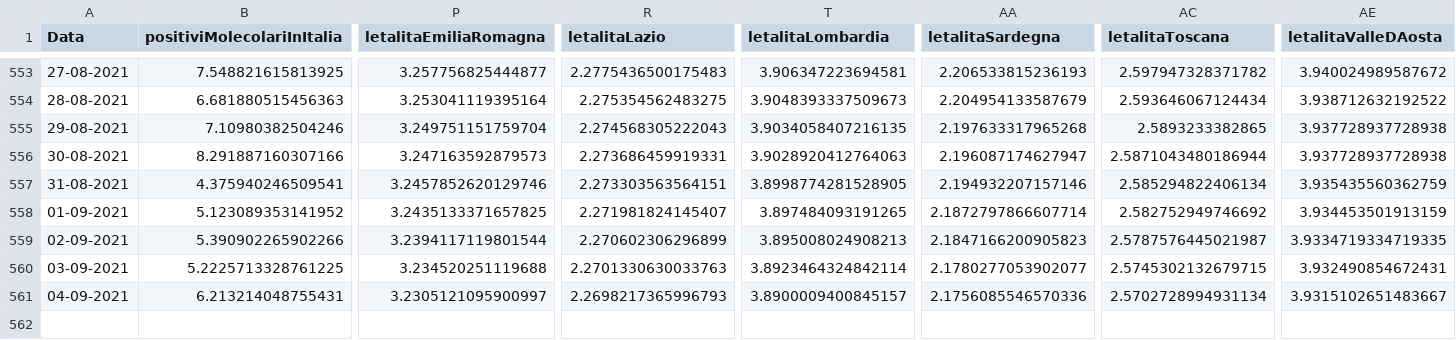
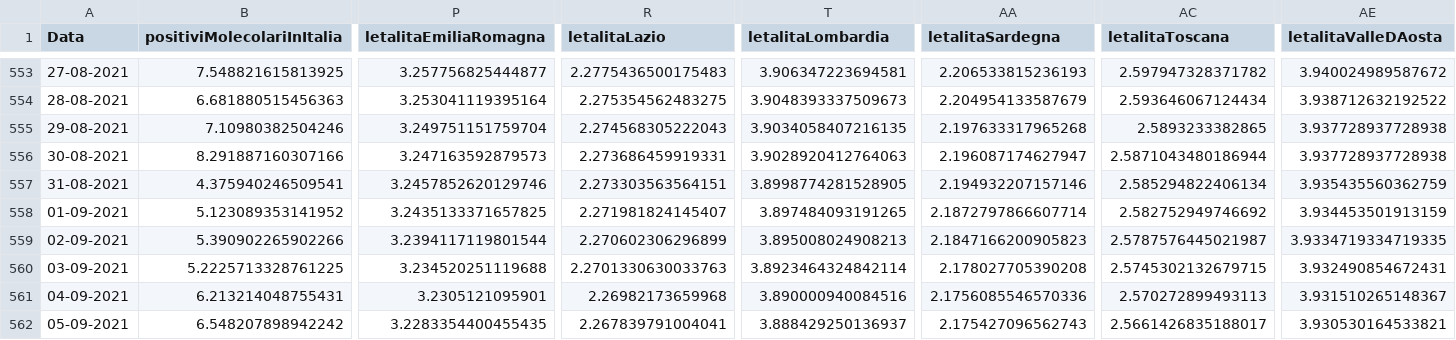
Before and after one commit to DigitalChriAri/Covid, a CSV file: Covid19GraficiItaliaEVeneto.csv, drawn as a sheet; only a part is shown, gaps mark what is left out; rows hold the shown columns only; the diff names each change by its address in the sheet, - before the commit and + after, or states it on an @@ line.

```diff
--- a/Covid19GraficiItaliaEVeneto.csv
+++ b/Covid19GraficiItaliaEVeneto.csv
-AA560 (letalitaSardegna): 2.1780277053902077
+AA560 (letalitaSardegna): 2.178027705390208
-P561 (letalitaEmiliaRomagna): 3.2305121095900997
+P561 (letalitaEmiliaRomagna): 3.2305121095901
-R561 (letalitaLazio): 2.2698217365996793
+R561 (letalitaLazio): 2.26982173659968
-T561 (letalitaLombardia): 3.8900009400845157
+T561 (letalitaLombardia): 3.890000940084516
-AC561 (letalitaToscana): 2.5702728994931134
+AC561 (letalitaToscana): 2.570272899493113
-AE561 (letalitaValleDAosta): 3.9315102651483667
+AE561 (letalitaValleDAosta): 3.931510265148367
+row 562: 05-09-2021 | 6.548207898942242 | 3.2283354400455435 | 2.267839791004041 | 3.888429250136937 | 2.175427096562743 | 2.5661426835188017 | 3.930530164533821
```
Also changed, not shown: Covid19GraficiTamponiTotaliItaliaEVeneto.csv.
